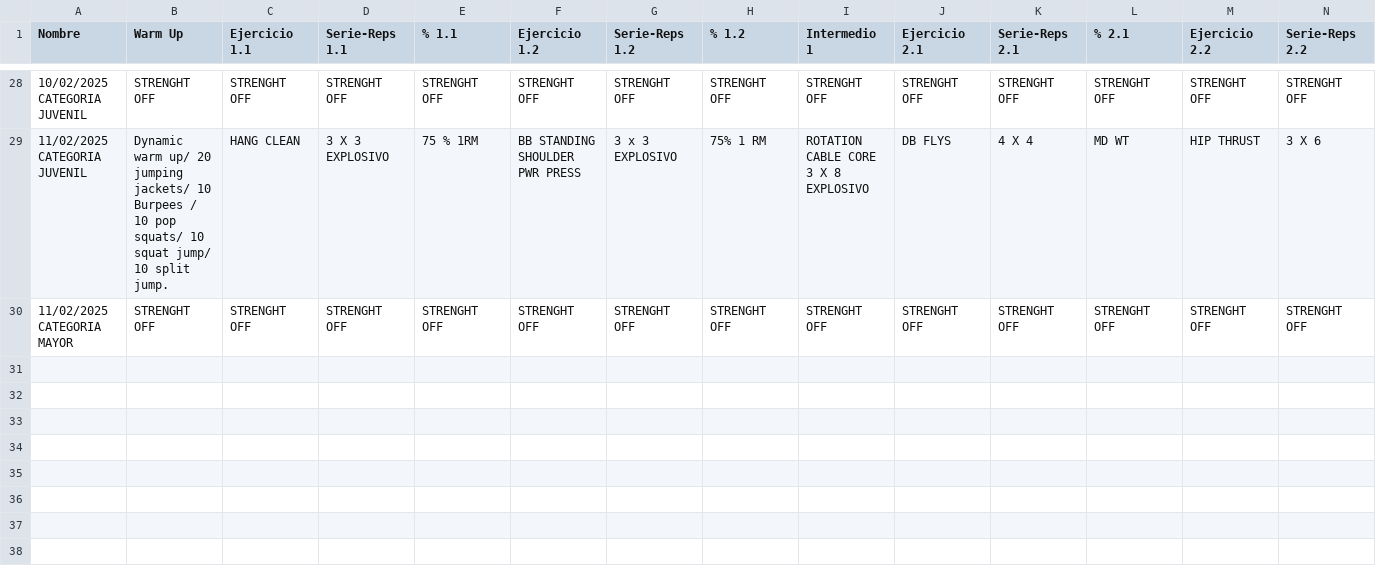
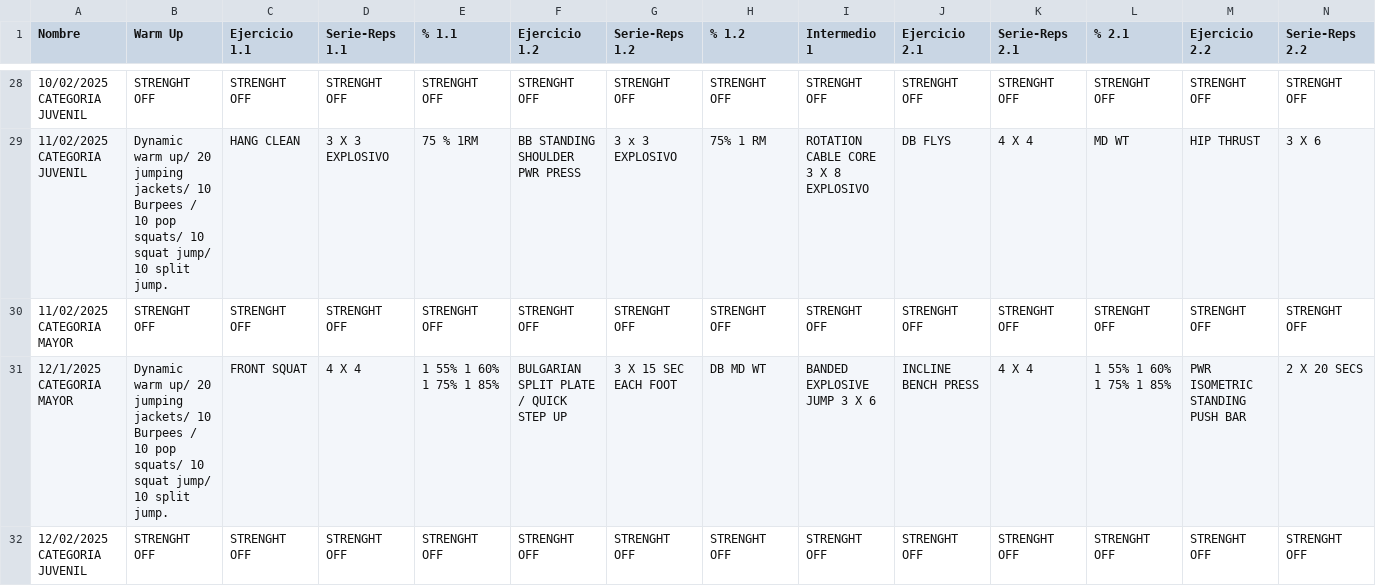
Before and after one commit to zagalseb/APPSVG, a TSV file: Rutinas.tsv, drawn as a sheet; only a part is shown, gaps mark what is left out; rows hold the shown columns only; the diff names each change by its address in the sheet, - before the commit and + after, or states it on an @@ line.

Commit message:
Add files via upload

```diff
--- a/Rutinas.tsv
+++ b/Rutinas.tsv
+row 31: 12/1/2025 CATEGORIA MAYOR | Dynamic warm up/ 20 jumping jackets/ 10 Burpees / 10 pop squats/ 10 squat jump/ 10 split jump. | FRONT SQUAT | 4 X 4 | 1 55% 1 60% 1 75% 1 85% | BULGARIAN SPLIT PLATE / QUICK STEP UP | 3 X 15 SEC EACH FOOT | DB MD WT | BANDED EXPLOSIVE JUMP 3 X 6 | INCLINE BENCH PRESS | 4 X 4 | 1 55% 1 60% 1 75% 1 85% | PWR ISOMETRIC STANDING PUSH BAR | 2 X 20 SECS
+row 32: 12/02/2025 CATEGORIA JUVENIL | STRENGHT OFF | STRENGHT OFF | STRENGHT OFF | STRENGHT OFF | STRENGHT OFF | STRENGHT OFF | STRENGHT OFF | STRENGHT OFF | STRENGHT OFF | STRENGHT OFF | STRENGHT OFF | STRENGHT OFF | STRENGHT OFF
```
